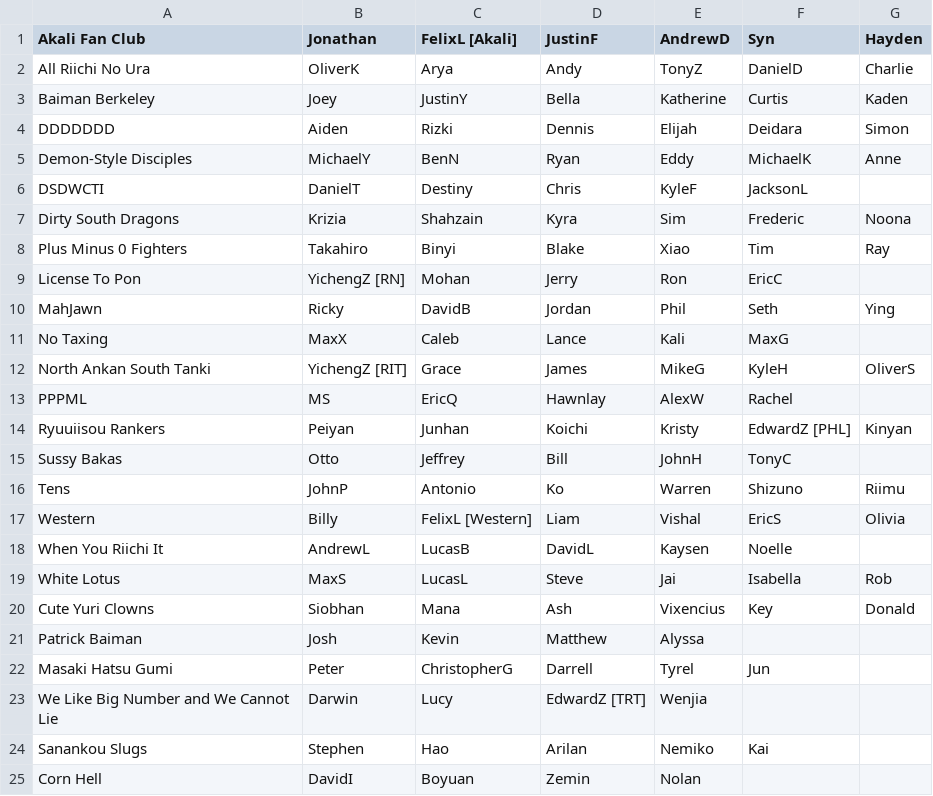
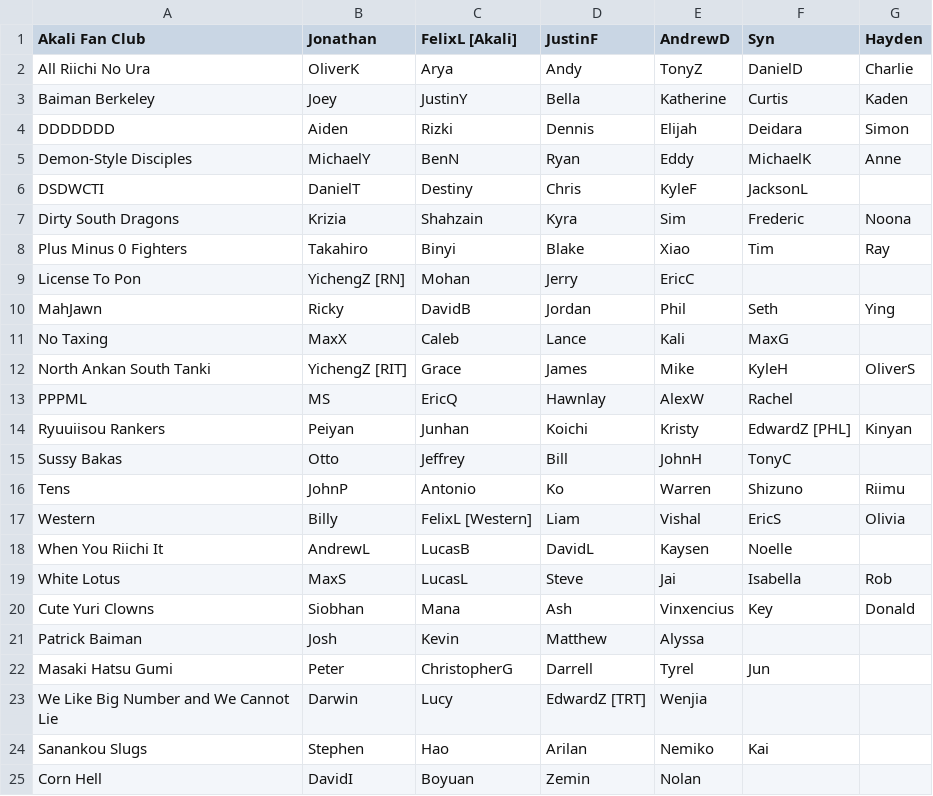
Before and after one commit to Redorangegamez/MJSTeamLeagueBot, a CSV file: teams.csv, drawn as a sheet; only a part is shown.

Commit message:
Update teams.csv

```diff
--- a/teams.csv
+++ b/teams.csv
@@ -8,6 +8,6 @@ Dirty South Dragons,Krizia,Shahzain,Kyra,Sim,Frederic,Noona,
 Plus Minus 0 Fighters,Takahiro,Binyi,Blake,Xiao,Tim,Ray,
-License To Pon,YichengZ [RN],Mohan,Jerry,Ron,EricC,,
+License To Pon,YichengZ [RN],Mohan,Jerry,EricC,,,
 MahJawn,Ricky,DavidB,Jordan,Phil,Seth,Ying,
 No Taxing,MaxX,Caleb,Lance,Kali,MaxG,,
-North Ankan South Tanki,YichengZ [RIT],Grace,James,MikeG,KyleH,OliverS,
+North Ankan South Tanki,YichengZ [RIT],Grace,James,Mike,KyleH,OliverS,
 PPPML,MS,EricQ,Hawnlay,AlexW,Rachel,,
@@ -19,3 +19,3 @@ When You Riichi It,AndrewL,LucasB,DavidL,Kaysen,Noelle,,
 White Lotus,MaxS,LucasL,Steve,Jai,Isabella,Rob,
-Cute Yuri Clowns,Siobhan,Mana,Ash,Vixencius,Key,Donald,
+Cute Yuri Clowns,Siobhan,Mana,Ash,Vinxencius,Key,Donald,
 Patrick Baiman,Josh,Kevin,Matthew,Alyssa,,,
```
